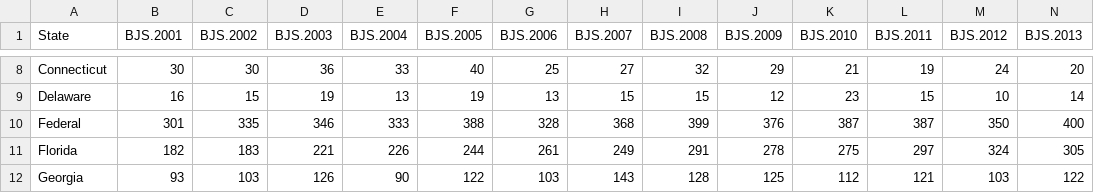
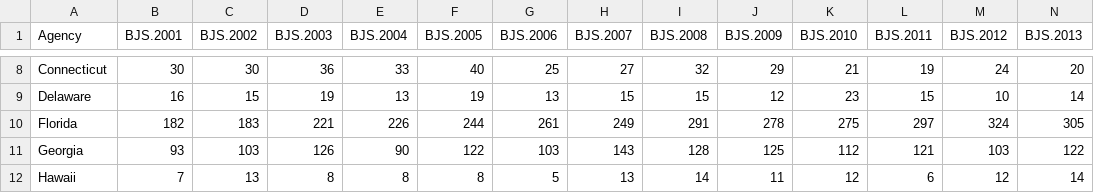
Before and after one commit to uclalawcovid19behindbars/custodial_mortality_project, a CSV file: Data/Output/doj_comparison_summary.csv, drawn as a sheet; only a part is shown, gaps mark what is left out; the shorter side is filled out with more unchanged rows; rows hold the shown columns only; the diff names each change by its address in the sheet, - before the commit and + after, or states it on an @@ line.

Commit message:
update output files

```diff
--- a/Data/Output/doj_comparison_summary.csv
+++ b/Data/Output/doj_comparison_summary.csv
-A1: State
+A1: Agency
-row 10: Federal | 301 | 335 | 346 | 333 | 388 | 328 | 368 | 399 | 376 | 387 | 387 | 350 | 400
```
